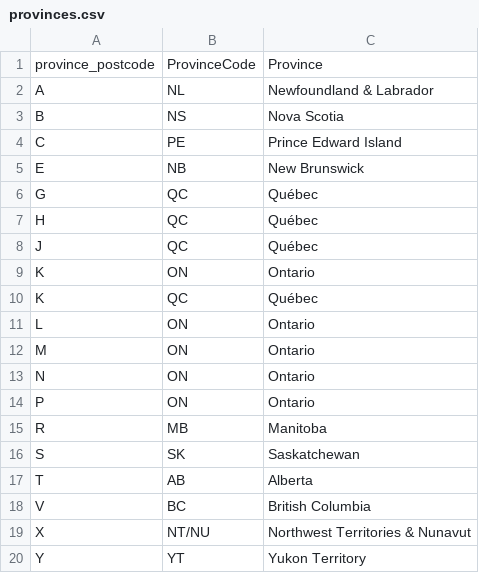
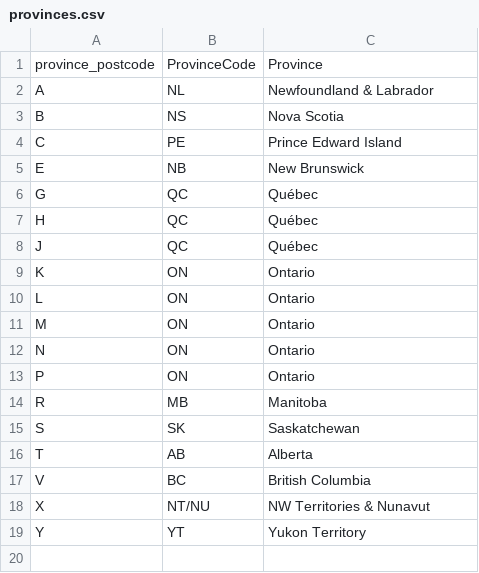
Before and after one commit to harveyhwm/shiny-templates, a CSV file: data/provinces.csv, drawn as a sheet.

```diff
--- a/data/provinces.csv
+++ b/data/provinces.csv
@@ -9,3 +9,2 @@ J,QC,Québec
 K,ON,Ontario
-K,QC,Québec
 L,ON,Ontario
@@ -18,3 +17,3 @@ T,AB,Alberta
 V,BC,British Columbia
-X,NT/NU,Northwest Territories & Nunavut
+X,NT/NU,NW Territories & Nunavut
 Y,YT,Yukon Territory
```
Also changed, not shown: 18 other files.
